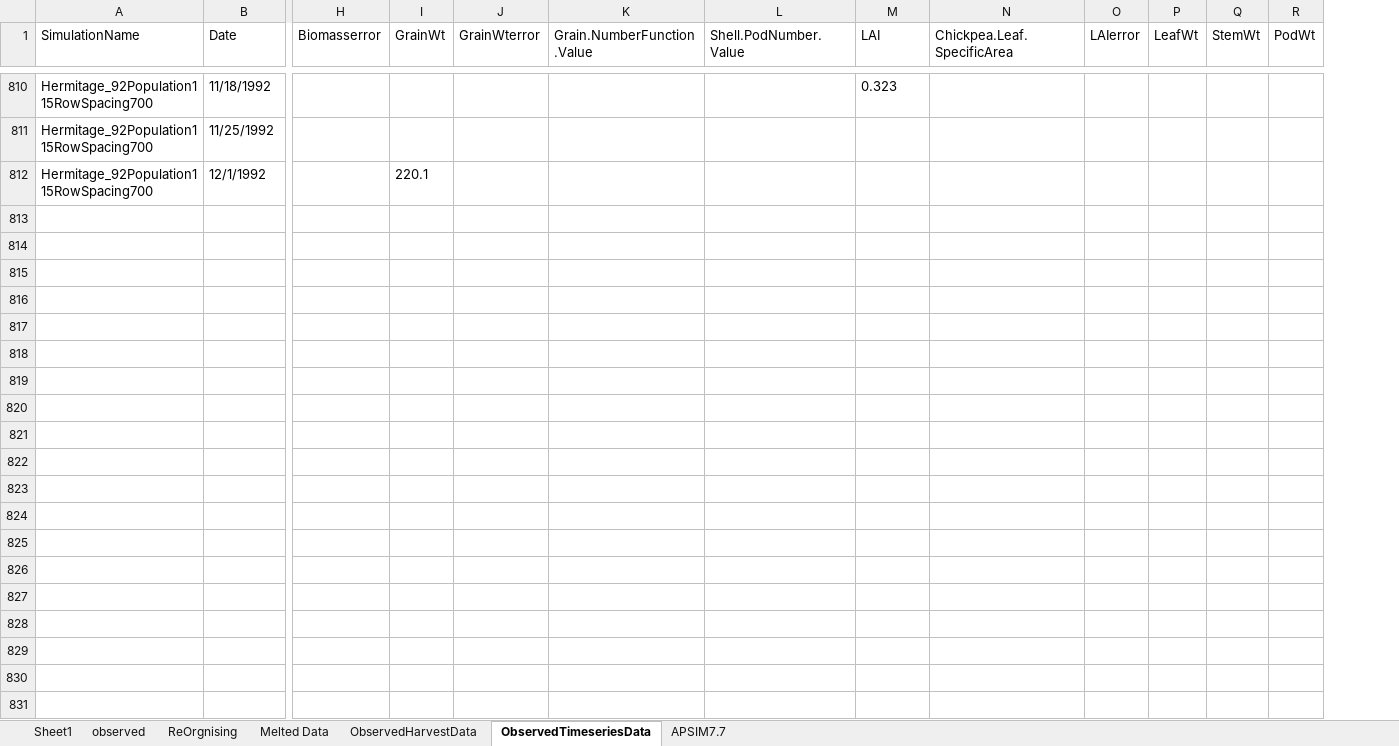
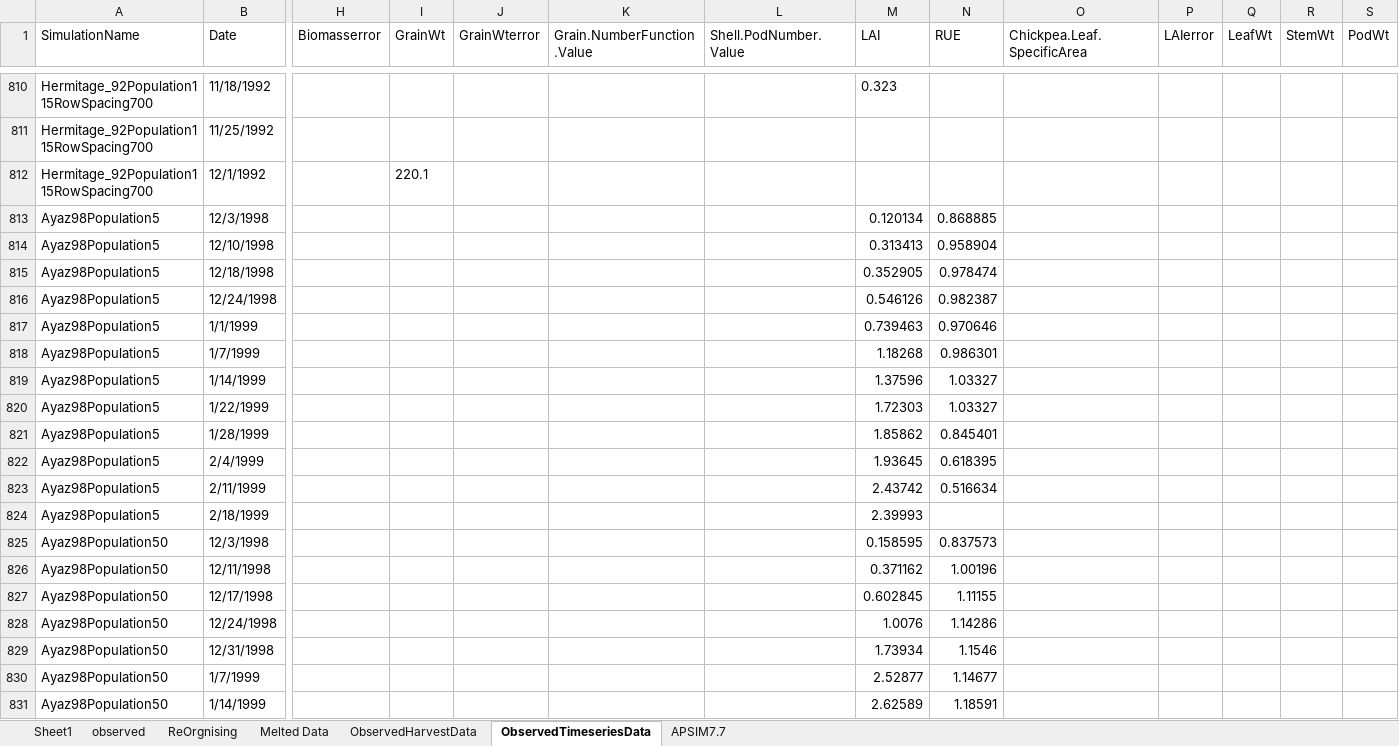
Before and after one commit to APSIMInitiative/ApsimX, an Excel workbook: Prototypes/Chickpea/Observed.xlsx, sheet ObservedTimeseriesData, drawn as a sheet; only a part is shown, gaps mark what is left out; values as stored, in another font and other column widths than the file's, no borders; rows hold the shown columns only; the diff covers the shown part only; the diff names each change by its address in the sheet, - before the commit and + after, or states it on an @@ line.

Commit message:
chickpea development

```diff
--- a/Prototypes/Chickpea/Observed.xlsx (sheet ObservedTimeseriesData)
+++ b/Prototypes/Chickpea/Observed.xlsx (sheet ObservedTimeseriesData)
+column N (RUE), empty
+row 813: Ayaz98Population5 | 12/3/1998 |  |  |  |  |  | 0.120134 | 0.868885
+row 814: Ayaz98Population5 | 12/10/1998 |  |  |  |  |  | 0.313413 | 0.958904
+row 815: Ayaz98Population5 | 12/18/1998 |  |  |  |  |  | 0.352905 | 0.978474
+row 816: Ayaz98Population5 | 12/24/1998 |  |  |  |  |  | 0.546126 | 0.982387
+row 817: Ayaz98Population5 | 1/1/1999 |  |  |  |  |  | 0.739463 | 0.970646
+row 818: Ayaz98Population5 | 1/7/1999 |  |  |  |  |  | 1.18268 | 0.986301
+row 819: Ayaz98Population5 | 1/14/1999 |  |  |  |  |  | 1.37596 | 1.03327
+row 820: Ayaz98Population5 | 1/22/1999 |  |  |  |  |  | 1.72303 | 1.03327
+row 821: Ayaz98Population5 | 1/28/1999 |  |  |  |  |  | 1.85862 | 0.845401
+row 822: Ayaz98Population5 | 2/4/1999 |  |  |  |  |  | 1.93645 | 0.618395
+row 823: Ayaz98Population5 | 2/11/1999 |  |  |  |  |  | 2.43742 | 0.516634
+row 824: Ayaz98Population5 | 2/18/1999 |  |  |  |  |  | 2.39993
+row 825: Ayaz98Population50 | 12/3/1998 |  |  |  |  |  | 0.158595 | 0.837573
+row 826: Ayaz98Population50 | 12/11/1998 |  |  |  |  |  | 0.371162 | 1.00196
+row 827: Ayaz98Population50 | 12/17/1998 |  |  |  |  |  | 0.602845 | 1.11155
+row 828: Ayaz98Population50 | 12/24/1998 |  |  |  |  |  | 1.0076 | 1.14286
+row 829: Ayaz98Population50 | 12/31/1998 |  |  |  |  |  | 1.73934 | 1.1546
+row 830: Ayaz98Population50 | 1/7/1999 |  |  |  |  |  | 2.52877 | 1.14677
+row 831: Ayaz98Population50 | 1/14/1999 |  |  |  |  |  | 2.62589 | 1.18591
```
Also changed, not shown: 59 added rows and 10 edited cells elsewhere in this sheet, sheet ObservedHarvestData, formulas that keep their value, 1 other file.
